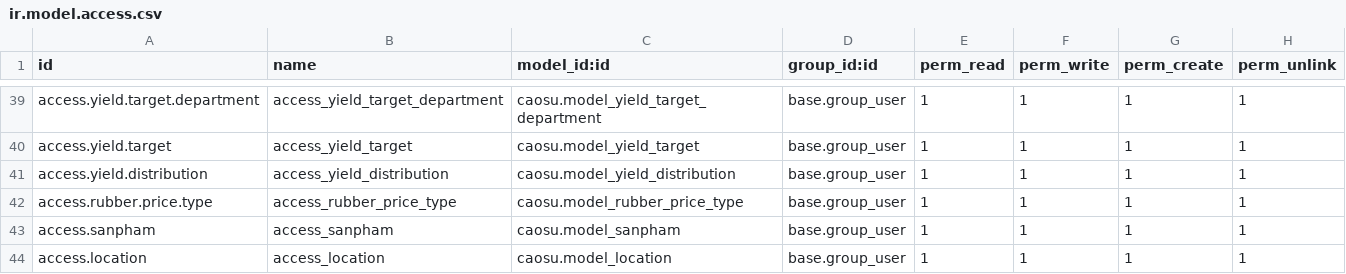
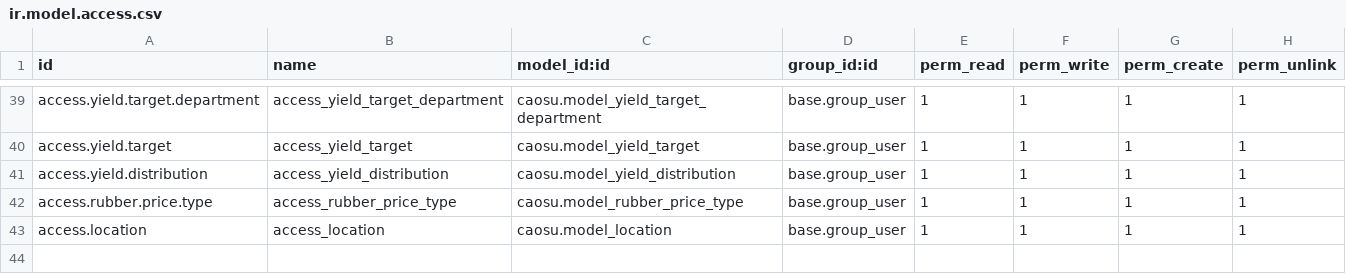
Before and after one commit to sonthaibui/caosubinhduong, a CSV file: caosu/security/ir.model.access.csv, drawn as a sheet; only a part is shown, gaps mark what is left out.

Commit message:
Thêm product_id để thay thế sanpham, add line sale order nếu đã có sẵn sale order cùng commitment date, cùng tổ, cùng đại lý

```diff
--- a/caosu/security/ir.model.access.csv
+++ b/caosu/security/ir.model.access.csv
@@ -42,3 +42,2 @@ access.yield.distribution,access_yield_distribution,caosu.model_yield_distributi
 access.rubber.price.type,access_rubber_price_type,caosu.model_rubber_price_type,base.group_user,1,1,1,1
-access.sanpham,access_sanpham,caosu.model_sanpham,base.group_user,1,1,1,1
 access.location,access_location,caosu.model_location,base.group_user,1,1,1,1
```
Also changed, not shown: 7 other files.
